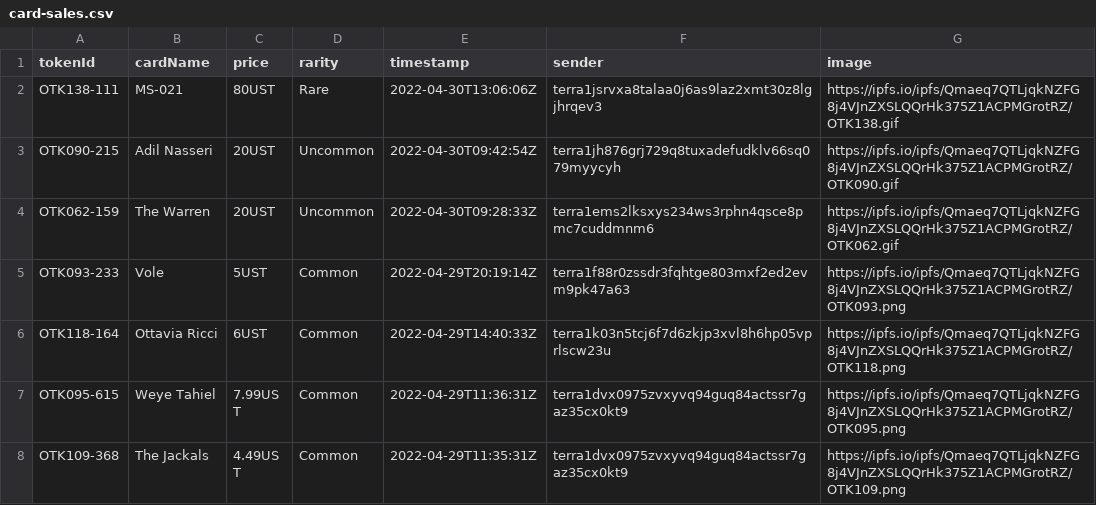
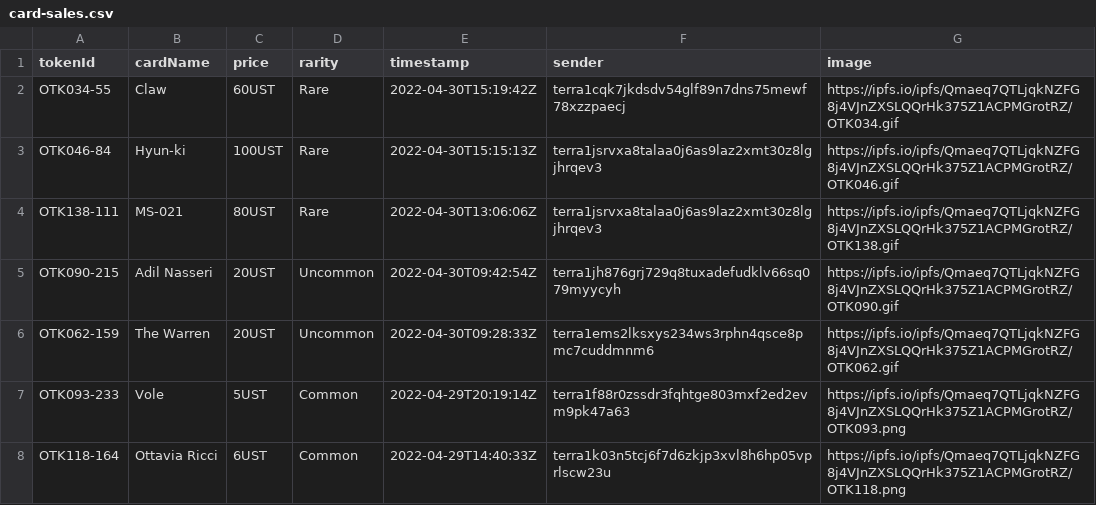
Before and after one commit to cryptoYJ/deviant-things, a CSV file: card-sales.csv, drawn as a sheet; only a part is shown; the shorter side is filled out with more unchanged rows; the diff names each change by its address in the sheet, - before the commit and + after, or states it on an @@ line.

Commit message:
update data

```diff
--- a/card-sales.csv
+++ b/card-sales.csv
+row 2: OTK034-55 | Claw | 60UST | Rare | 2022-04-30T15:19:42Z | terra1cqk7jkdsdv54glf89n7dns75mewf78xzzpaecj | https://ipfs.io/ipfs/Qmaeq7QTLjqkNZFG8j4VJnZXSLQQrHk375Z1ACPMGrotRZ/OTK034.gif
+row 3: OTK046-84 | Hyun-ki | 100UST | Rare | 2022-04-30T15:15:13Z | terra1jsrvxa8talaa0j6as9laz2xmt30z8lgjhrqev3 | https://ipfs.io/ipfs/Qmaeq7QTLjqkNZFG8j4VJnZXSLQQrHk375Z1ACPMGrotRZ/OTK046.gif
```
Also changed, not shown: 1 other file.
